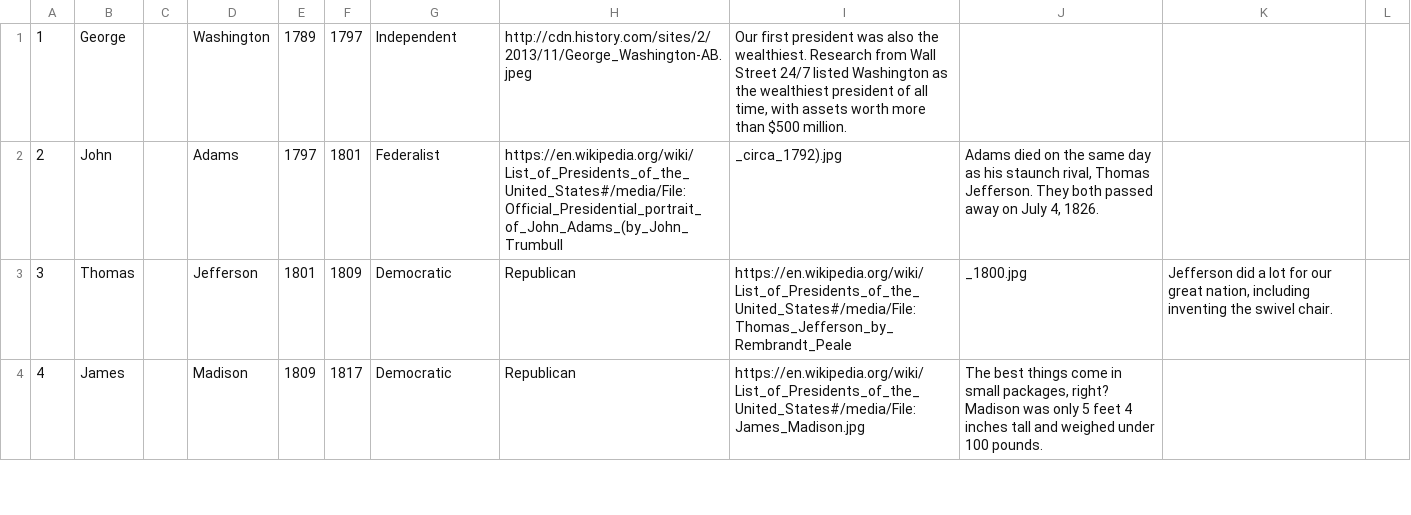
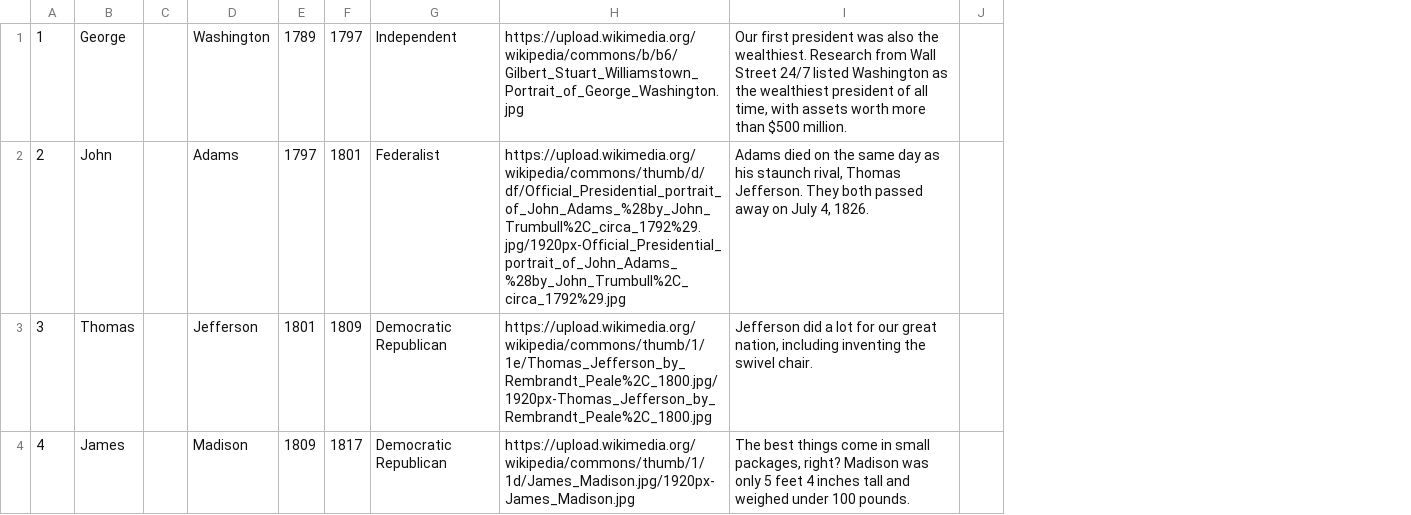
Before and after one commit to sviaduc/USPresidentsProject, a CSV file: WebContent/WEB-INF/presidents.csv, drawn as a sheet; only a part is shown; removed rows and columns are numbered as before the commit, all else as after; the diff covers the shown part only; the diff names each change by its address in the sheet, - before the commit and + after, or states it on an @@ line.

```diff
--- a/WebContent/WEB-INF/presidents.csv
+++ b/WebContent/WEB-INF/presidents.csv
-column H, rows 1-4: http://cdn.history.com/sites/2/2013/11/George_Washington-AB.jpeg | https://en.wikipedia.org/wiki/List_of_Presidents_of_the_United_States#/media/File:Official_Presidential_portrait_of_John_Adams_(by_John_Trumbull | Republican | Republican
+column H, rows 1-4: https://upload.wikimedia.org/wikipedia/commons/b/b6/Gilbert_Stuart_Williamstown_Portrait_of_George_Washington.jpg | https://upload.wikimedia.org/wikipedia/commons/thumb/d/df/Official_Presidential_portrait_of_John_Adams_%28by_John_Trumbull%2C_circa_1792%29.jpg/1920px-Official_Presidential_portrait_of_John_Adams_%28by_John_Trumbull%2C_circa_1792%29.jpg | https://upload.wikimedia.org/wikipedia/commons/thumb/1/1e/Thomas_Jefferson_by_Rembrandt_Peale%2C_1800.jpg/1920px-Thomas_Jefferson_by_Rembrandt_Peale%2C_1800.jpg | https://upload.wikimedia.org/wikipedia/commons/thumb/1/1d/James_Madison.jpg/1920px-James_Madison.jpg
-column J, rows 2-4: Adams died on the same day as his staunch rival, Thomas Jefferson. They both passed away on July 4, 1826. | _1800.jpg | The best things come in small packages, right? Madison was only 5 feet 4 inches tall and weighed under 100 pounds.
-column K, row 3: Jefferson did a lot for our great nation, including inventing the swivel chair.
-column L, empty
+column J, empty
-I2: _circa_1792).jpg
+I2: Adams died on the same day as his staunch rival, Thomas Jefferson. They both passed away on July 4, 1826.
-G3:G4: Democratic
+G3:G4: Democratic Republican
-I3: https://en.wikipedia.org/wiki/List_of_Presidents_of_the_United_States#/media/File:Thomas_Jefferson_by_Rembrandt_Peale
+I3: Jefferson did a lot for our great nation, including inventing the swivel chair.
-I4: https://en.wikipedia.org/wiki/List_of_Presidents_of_the_United_States#/media/File:James_Madison.jpg
+I4: The best things come in small packages, right? Madison was only 5 feet 4 inches tall and weighed under 100 pounds.
```
Also changed, not shown: 1 added row, 1 removed row and 19 edited cells elsewhere in this file, 3 other files.
